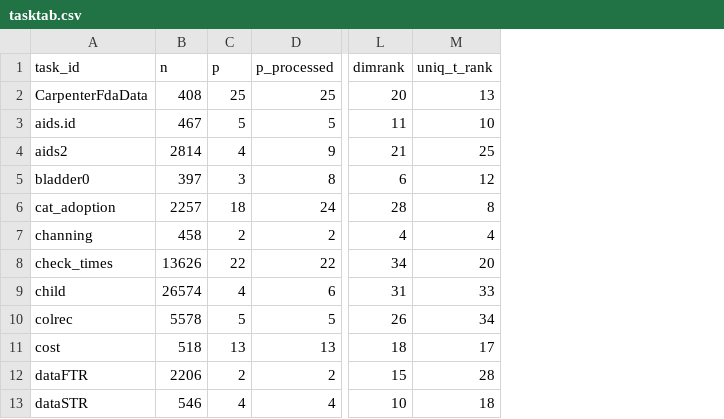
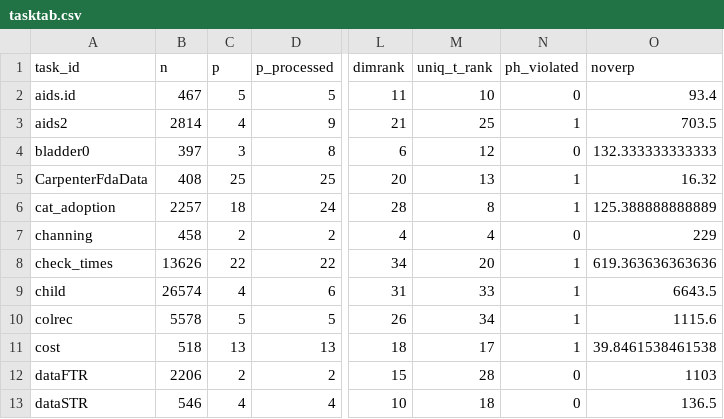
Before and after one commit to slds-lmu/paper_2023_survival_benchmark, a CSV file: tables/tasktab.csv, drawn as a sheet; only a part is shown, gaps mark what is left out; addresses are those after the commit; the diff names each change by its address in the sheet, - before the commit and + after, or states it on an @@ line.

Commit message:
Add extra task variables

```diff
--- a/tables/tasktab.csv
+++ b/tables/tasktab.csv
+column N (ph_violated), rows 2-4: 0 | 1 | 0; rows 6-13: 1 | 0 | 1 | 1 | 1 | 1 | 0 | 0
+column O (noverp), rows 2-4: 93.4 | 703.5 | 132.333333333333; rows 6-13: 125.388888888889 | 229 | 619.363636363636 | 6643.5 | 1115.6 | 39.8461538461538 | 1103 | 136.5
@@ row 2 moved to row 5: CarpenterFdaData @@
```
Also changed, not shown: 1 other file.
